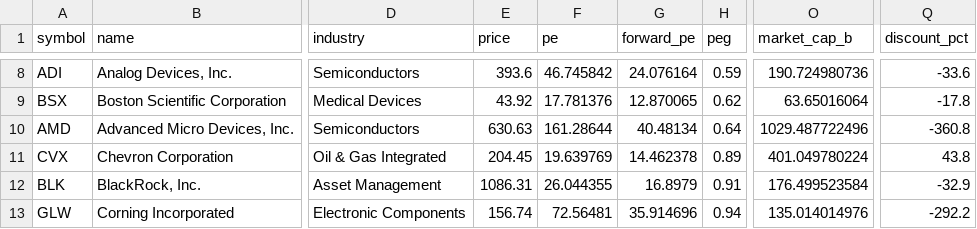
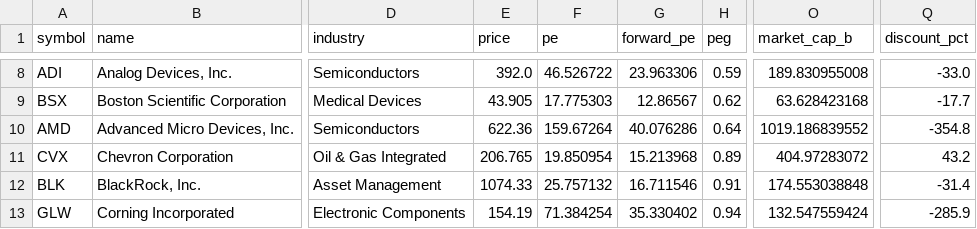
Before and after one commit to jungkbugk/PeterLynch, a CSV file: results/peter_lynch_top_picks.csv, drawn as a sheet; only a part is shown, gaps mark what is left out; the diff covers the shown part only; the diff names each change by its address in the sheet, - before the commit and + after, or states it on an @@ line.

```diff
--- a/results/peter_lynch_top_picks.csv
+++ b/results/peter_lynch_top_picks.csv
-E8 (price): 393.6
+E8 (price): 392.0
-F8 (pe): 46.745842
+F8 (pe): 46.526722
-G8 (forward_pe): 24.076164
+G8 (forward_pe): 23.963306
-O8 (market_cap_b): 190.724980736
+O8 (market_cap_b): 189.830955008
-Q8 (discount_pct): -33.6
+Q8 (discount_pct): -33.0
-E9 (price): 43.92
+E9 (price): 43.905
-F9 (pe): 17.781376
+F9 (pe): 17.775303
-G9 (forward_pe): 12.870065
+G9 (forward_pe): 12.86567
-O9 (market_cap_b): 63.65016064
+O9 (market_cap_b): 63.628423168
-Q9 (discount_pct): -17.8
+Q9 (discount_pct): -17.7
-E10 (price): 630.63
+E10 (price): 622.36
-F10 (pe): 161.28644
+F10 (pe): 159.67264
-G10 (forward_pe): 40.48134
+G10 (forward_pe): 40.076286
-O10 (market_cap_b): 1029.487722496
+O10 (market_cap_b): 1019.186839552
-Q10 (discount_pct): -360.8
+Q10 (discount_pct): -354.8
-E11 (price): 204.45
+E11 (price): 206.765
-F11 (pe): 19.639769
+F11 (pe): 19.850954
-G11 (forward_pe): 14.462378
+G11 (forward_pe): 15.213968
-O11 (market_cap_b): 401.049780224
+O11 (market_cap_b): 404.97283072
-Q11 (discount_pct): 43.8
+Q11 (discount_pct): 43.2
-E12 (price): 1086.31
+E12 (price): 1074.33
-F12 (pe): 26.044355
+F12 (pe): 25.757132
-G12 (forward_pe): 16.8979
+G12 (forward_pe): 16.711546
-O12 (market_cap_b): 176.499523584
+O12 (market_cap_b): 174.553038848
-Q12 (discount_pct): -32.9
+Q12 (discount_pct): -31.4
-E13 (price): 156.74
+E13 (price): 154.19
-F13 (pe): 72.56481
+F13 (pe): 71.384254
-G13 (forward_pe): 35.914696
+G13 (forward_pe): 35.330402
-O13 (market_cap_b): 135.014014976
+O13 (market_cap_b): 132.547559424
-Q13 (discount_pct): -292.2
+Q13 (discount_pct): -285.9
```
Also changed, not shown: 57 edited cells elsewhere in this file.
